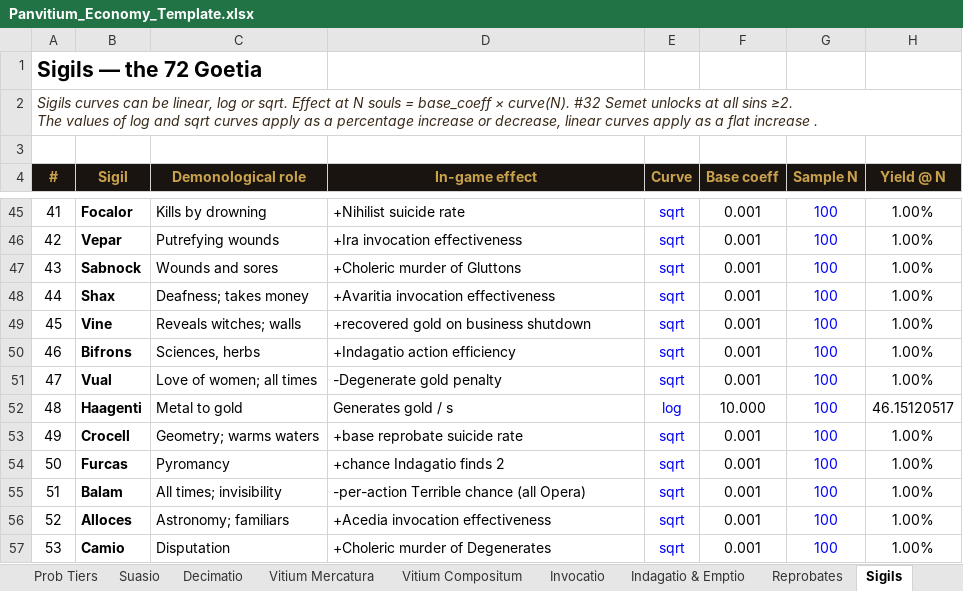
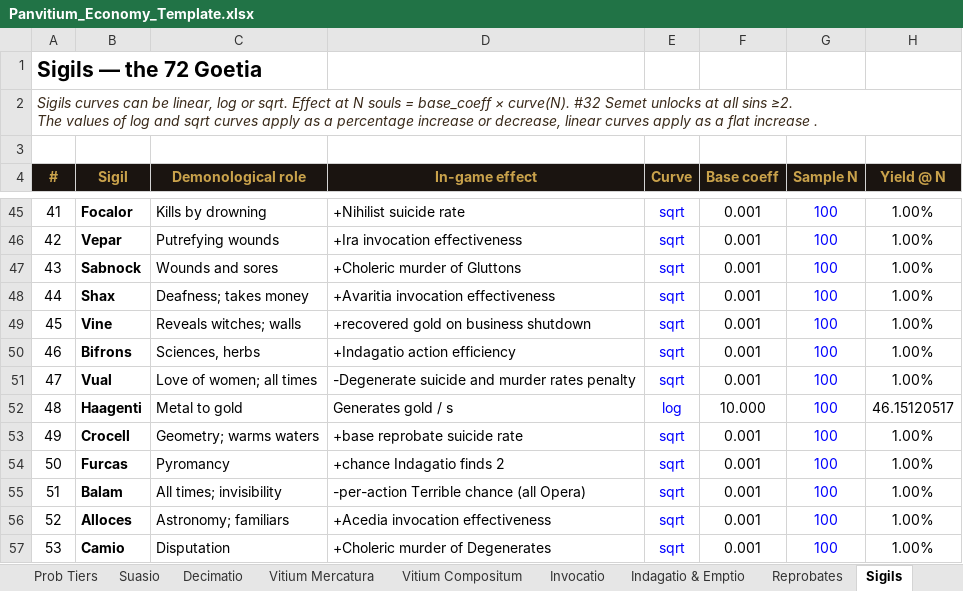
Before and after one commit to PrietoAmigo/panvitium, an Excel workbook: docs/Panvitium_Economy_Template.xlsx, sheet Sigils, drawn as a sheet; only a part is shown, gaps mark what is left out; values as stored, in another font and other column widths than the file's, no borders; the diff names each change by its address in the sheet, - before the commit and + after, or states it on an @@ line.

Commit message:
feat(sim): Cholerics killable by default; wire Haures #64 (Choleric murder-bias); Imperium 10s

```diff
--- a/docs/Panvitium_Economy_Template.xlsx (sheet Sigils)
+++ b/docs/Panvitium_Economy_Template.xlsx (sheet Sigils)
-D51 (In-game effect): -Degenerate gold penalty
+D51 (In-game effect): -Degenerate suicide and murder rates penalty
```
Also changed, not shown: sheet Suasio, 7 other files.
